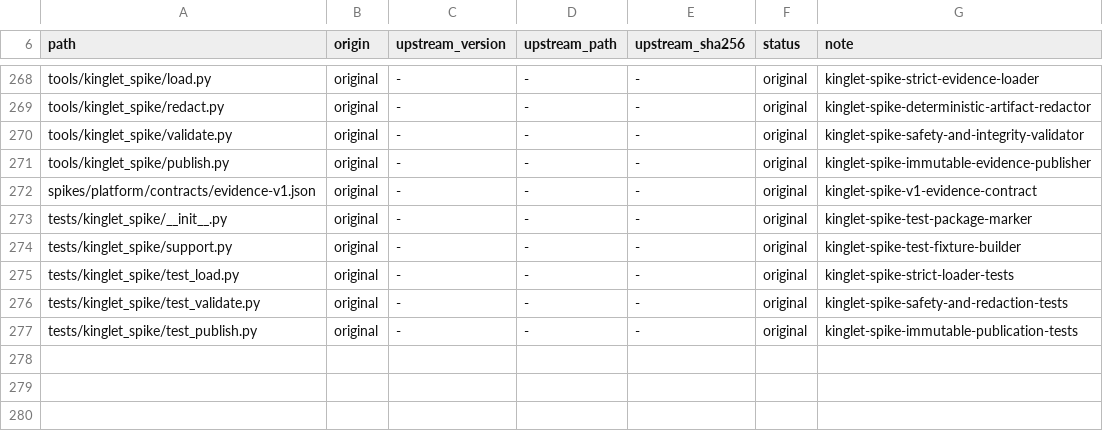
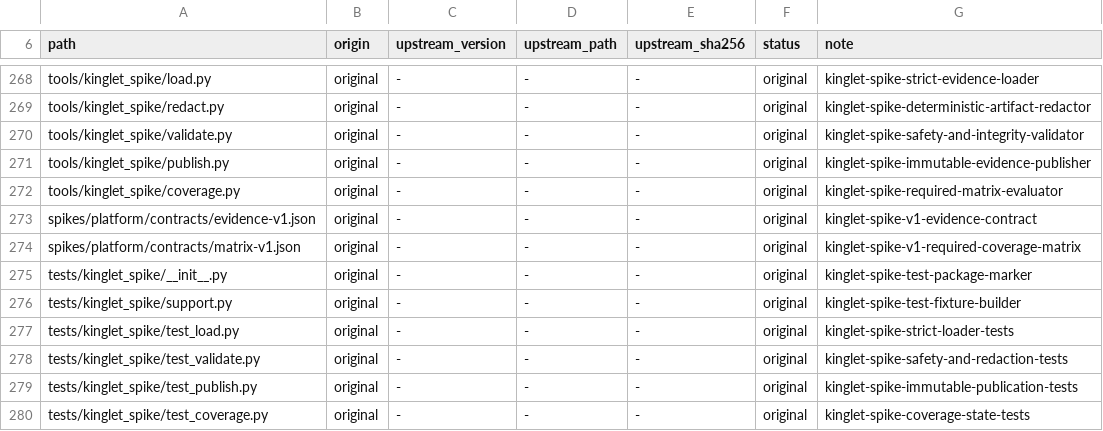
Before and after one commit to OmerZeyveli/kinglet-unity, a TSV file: provenance.tsv, drawn as a sheet; only a part is shown, gaps mark what is left out; the diff names each change by its address in the sheet, - before the commit and + after, or states it on an @@ line.

Commit message:
feat: track spike coverage gates

```diff
--- a/provenance.tsv
+++ b/provenance.tsv
+row 272: tools/kinglet_spike/coverage.py | original | - | - | - | original | kinglet-spike-required-matrix-evaluator
+row 274: spikes/platform/contracts/matrix-v1.json | original | - | - | - | original | kinglet-spike-v1-required-coverage-matrix
+row 280: tests/kinglet_spike/test_coverage.py | original | - | - | - | original | kinglet-spike-coverage-state-tests
```
Also changed, not shown: 4 other files.
